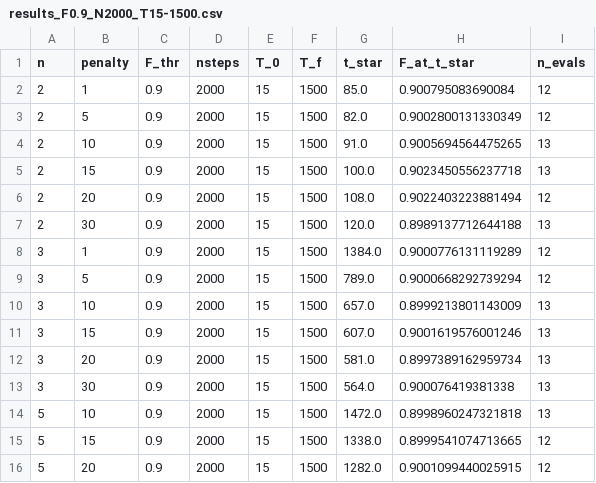
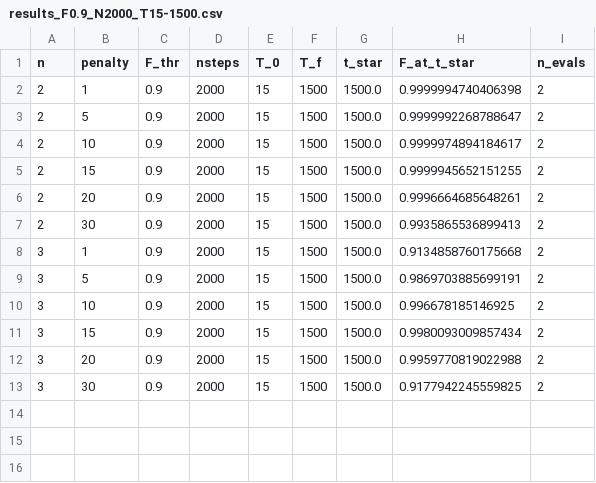
Before and after one commit to Secretmud/zermelos-navigation-problem, a CSV file: src/figures/data/results_F0.9_N2000_T15-1500.csv, drawn as a sheet.

```diff
--- a/src/figures/data/results_F0.9_N2000_T15-1500.csv
+++ b/src/figures/data/results_F0.9_N2000_T15-1500.csv
@@ -1,16 +1,13 @@
 n,penalty,F_thr,nsteps,T_0,T_f,t_star,F_at_t_star,n_evals
-2,1,0.9,2000,15,1500,85.0,0.900795083690084,12
-2,5,0.9,2000,15,1500,82.0,0.9002800131330349,12
-2,10,0.9,2000,15,1500,91.0,0.9005694564475265,13
-2,15,0.9,2000,15,1500,100.0,0.9023450556237718,13
-2,20,0.9,2000,15,1500,108.0,0.9022403223881494,12
-2,30,0.9,2000,15,1500,120.0,0.8989137712644188,13
-3,1,0.9,2000,15,1500,1384.0,0.9000776131119289,12
-3,5,0.9,2000,15,1500,789.0,0.9000668292739294,12
-3,10,0.9,2000,15,1500,657.0,0.8999213801143009,13
-3,15,0.9,2000,15,1500,607.0,0.9001619576001246,13
-3,20,0.9,2000,15,1500,581.0,0.8997389162959734,13
-3,30,0.9,2000,15,1500,564.0,0.900076419381338,13
-5,10,0.9,2000,15,1500,1472.0,0.8998960247321818,13
-5,15,0.9,2000,15,1500,1338.0,0.8999541074713665,12
-5,20,0.9,2000,15,1500,1282.0,0.9001099440025915,12
+2,1,0.9,2000,15,1500,1500.0,0.9999994740406398,2
+2,5,0.9,2000,15,1500,1500.0,0.9999992268788647,2
+2,10,0.9,2000,15,1500,1500.0,0.9999974894184617,2
+2,15,0.9,2000,15,1500,1500.0,0.9999945652151255,2
+2,20,0.9,2000,15,1500,1500.0,0.9996664685648261,2
+2,30,0.9,2000,15,1500,1500.0,0.9935865536899413,2
+3,1,0.9,2000,15,1500,1500.0,0.9134858760175668,2
+3,5,0.9,2000,15,1500,1500.0,0.9869703885699191,2
+3,10,0.9,2000,15,1500,1500.0,0.996678185146925,2
+3,15,0.9,2000,15,1500,1500.0,0.9980093009857434,2
+3,20,0.9,2000,15,1500,1500.0,0.9959770819022988,2
+3,30,0.9,2000,15,1500,1500.0,0.9177942245559825,2
```
Also changed, not shown: 37 other files.
